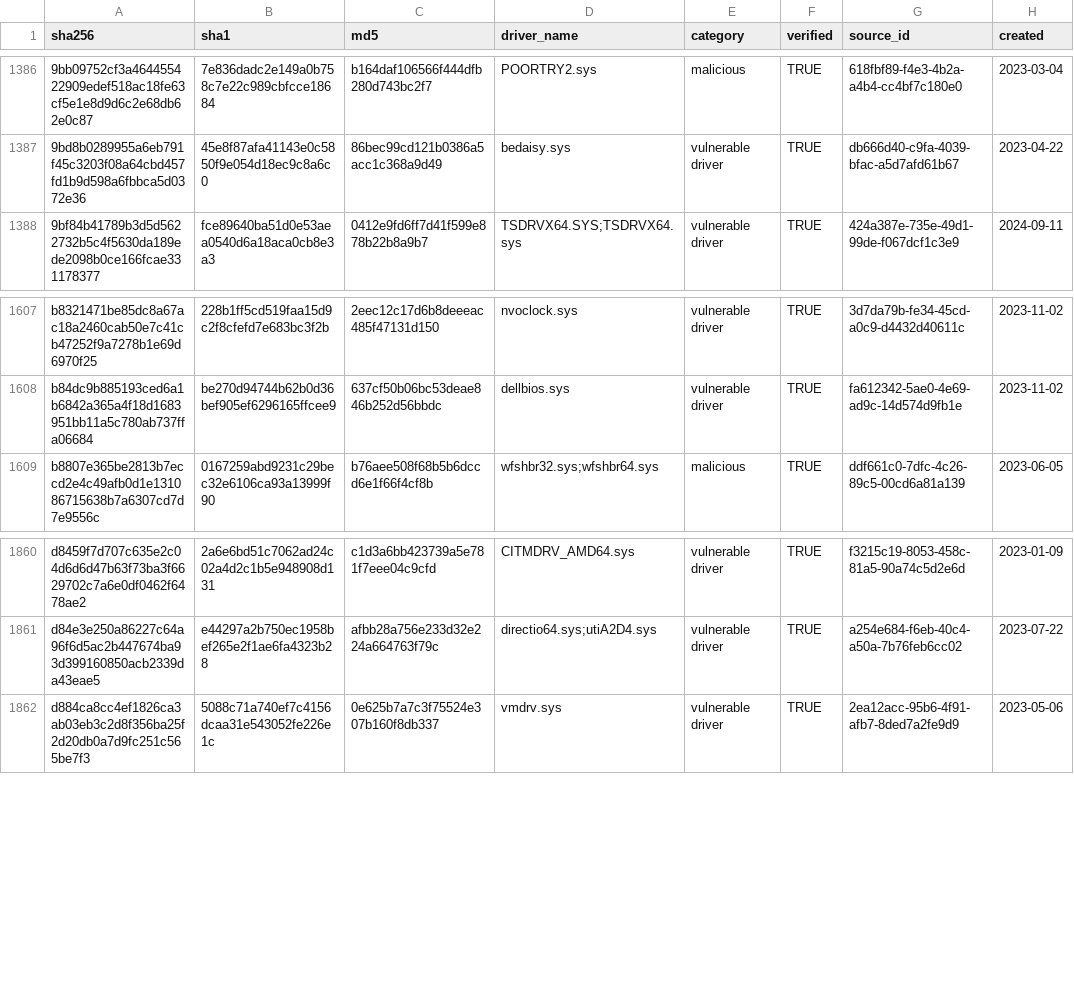
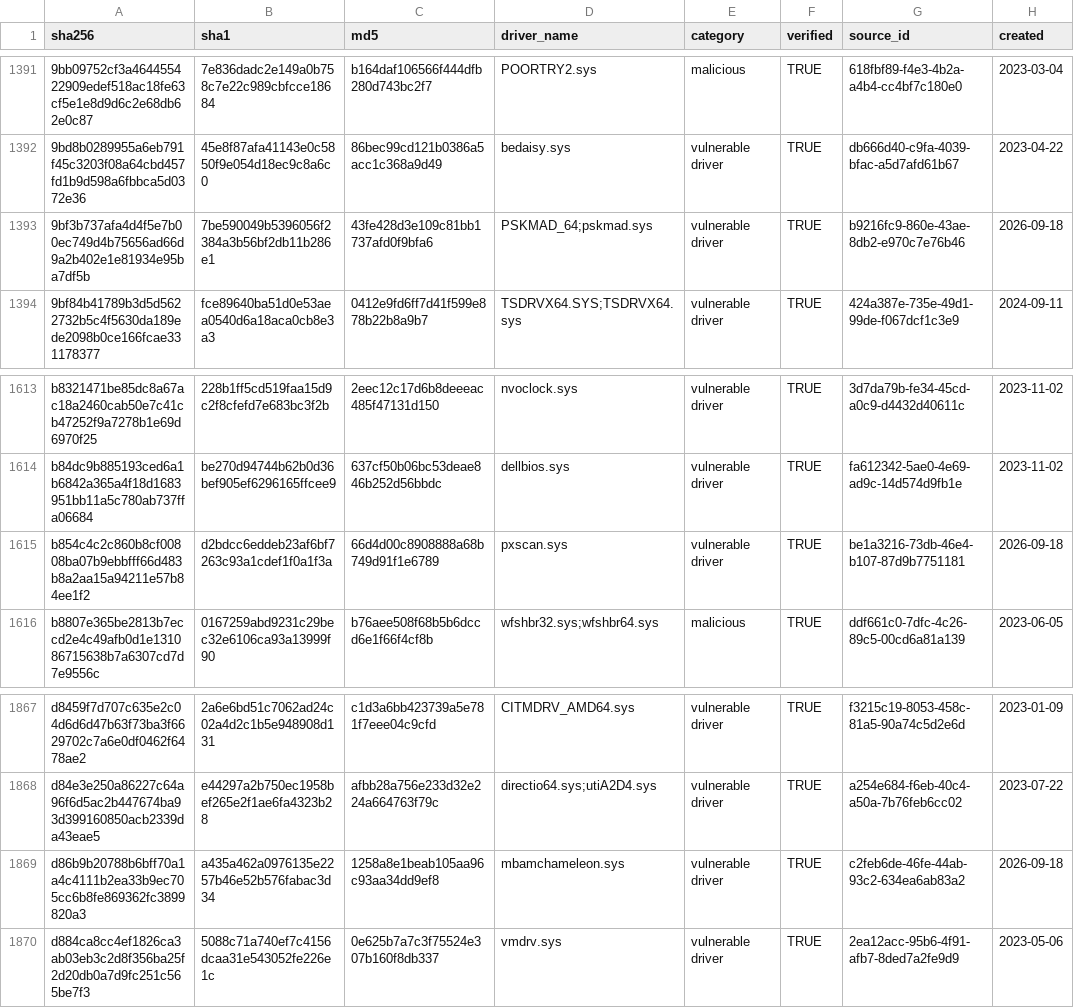
Before and after one commit to NyxLab-Research/loldrivers-lolrmm-mirror, a CSV file: data/loldrivers_hashes.csv, drawn as a sheet; only a part is shown, gaps mark what is left out; the diff covers the shown part only; the diff names each change by its address in the sheet, - before the commit and + after, or states it on an @@ line.

```diff
--- a/data/loldrivers_hashes.csv
+++ b/data/loldrivers_hashes.csv
+row 1393: 9bf3b737afa4d4f5e7b00ec749d4b75656ad66d9a2b402e1e81934e95ba7df5b | 7be590049b5396056f2384a3b56bf2db11b286e1 | 43fe428d3e109c81bb1737afd0f9bfa6 | PSKMAD_64;pskmad.sys | vulnerable driver | TRUE | b9216fc9-860e-43ae-8db2-e970c7e76b46 | 2026-09-18
+row 1615: b854c4c2c860b8cf00808ba07b9ebbfff66d483b8a2aa15a94211e57b84ee1f2 | d2bdcc6eddeb23af6bf7263c93a1cdef1f0a1f3a | 66d4d00c8908888a68b749d91f1e6789 | pxscan.sys | vulnerable driver | TRUE | be1a3216-73db-46e4-b107-87d9b7751181 | 2026-09-18
+row 1869: d86b9b20788b6bff70a1a4c4111b2ea33b9ec705cc6b8fe869362fc3899820a3 | a435a462a0976135e2257b46e52b576fabac3d34 | 1258a8e1beab105aa96c93aa34dd9ef8 | mbamchameleon.sys | vulnerable driver | TRUE | c2feb6de-46fe-44ab-93c2-634ea6ab83a2 | 2026-09-18
```
Also changed, not shown: 5 added rows elsewhere in this file, 1 other file.
